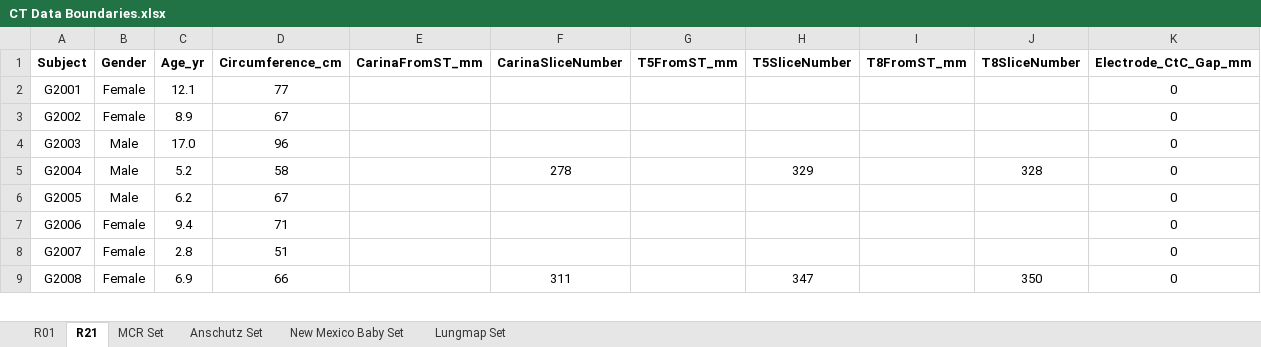
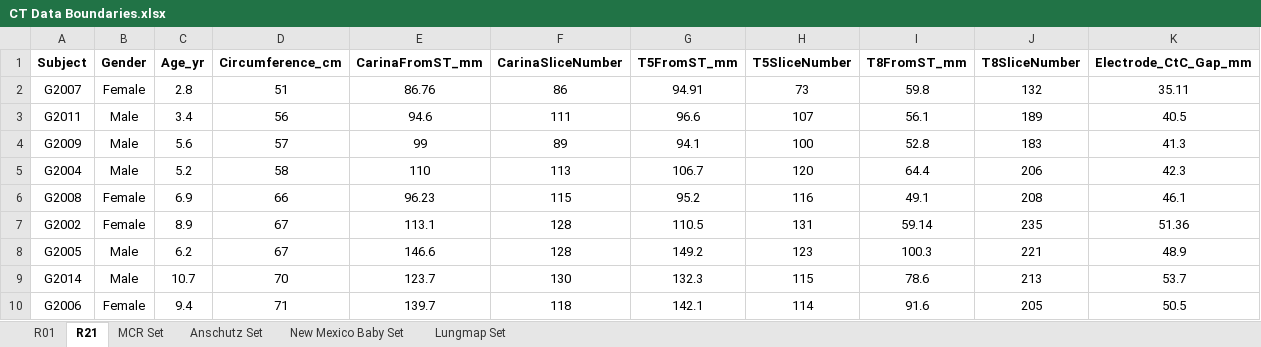
Before and after one commit to KylerHoward/OOEIT_FEM_Driver, an Excel workbook: CT Data Boundaries.xlsx, sheet R21, drawn as a sheet; only a part is shown; values as stored, in another font and other column widths than the file's, no borders; removed rows and columns are numbered as before the commit, all else as after; the diff covers the shown part only; the diff names each change by its address in the sheet, - before the commit and + after, or states it on an @@ line.

```diff
--- a/CT Data Boundaries.xlsx (sheet R21)
+++ b/CT Data Boundaries.xlsx (sheet R21)
-row 2: G2001 | Female | 12.1 | 77 |  |  |  |  |  |  | 0
-row 3: G2002 | Female | 8.9 | 67 |  |  |  |  |  |  | 0
-row 4: G2003 | Male | 17.0 | 96 |  |  |  |  |  |  | 0
+row 2: G2007 | Female | 2.8 | 51 | 86.76 | 86 | 94.91 | 73 | 59.8 | 132 | 35.11
+row 3: G2011 | Male | 3.4 | 56 | 94.6 | 111 | 96.6 | 107 | 56.1 | 189 | 40.5
+row 4: G2009 | Male | 5.6 | 57 | 99 | 89 | 94.1 | 100 | 52.8 | 183 | 41.3
-E5 (CarinaFromST_mm): (empty)
+E5 (CarinaFromST_mm): 110
-F5 (CarinaSliceNumber): 278
+F5 (CarinaSliceNumber): 113
-G5 (T5FromST_mm): (empty)
+G5 (T5FromST_mm): 106.7
-H5 (T5SliceNumber): 329
+H5 (T5SliceNumber): 120
-I5 (T8FromST_mm): (empty)
+I5 (T8FromST_mm): 64.4
-J5 (T8SliceNumber): 328
+J5 (T8SliceNumber): 206
-K5 (Electrode_CtC_Gap_mm): 0
+K5 (Electrode_CtC_Gap_mm): 42.3
+row 6: G2008 | Female | 6.9 | 66 | 96.23 | 115 | 95.2 | 116 | 49.1 | 208 | 46.1
+row 7: G2002 | Female | 8.9 | 67 | 113.1 | 128 | 110.5 | 131 | 59.14 | 235 | 51.36
-E8 (CarinaFromST_mm): (empty)
+E8 (CarinaFromST_mm): 146.6
-F8 (CarinaSliceNumber): (empty)
+F8 (CarinaSliceNumber): 128
-G8 (T5FromST_mm): (empty)
+G8 (T5FromST_mm): 149.2
-H8 (T5SliceNumber): (empty)
+H8 (T5SliceNumber): 123
-I8 (T8FromST_mm): (empty)
+I8 (T8FromST_mm): 100.3
-J8 (T8SliceNumber): (empty)
+J8 (T8SliceNumber): 221
-K8 (Electrode_CtC_Gap_mm): 0
+K8 (Electrode_CtC_Gap_mm): 48.9
+row 9: G2014 | Male | 10.7 | 70 | 123.7 | 130 | 132.3 | 115 | 78.6 | 213 | 53.7
-E10 (CarinaFromST_mm): (empty)
+E10 (CarinaFromST_mm): 139.7
-F10 (CarinaSliceNumber): (empty)
+F10 (CarinaSliceNumber): 118
-G10 (T5FromST_mm): (empty)
+G10 (T5FromST_mm): 142.1
-H10 (T5SliceNumber): (empty)
+H10 (T5SliceNumber): 114
-I10 (T8FromST_mm): (empty)
+I10 (T8FromST_mm): 91.6
-J10 (T8SliceNumber): (empty)
+J10 (T8SliceNumber): 205
-K10 (Electrode_CtC_Gap_mm): 0
+K10 (Electrode_CtC_Gap_mm): 50.5
-row 8: G2007 | Female | 2.8 | 51 |  |  |  |  |  |  | 0
-row 9: G2008 | Female | 6.9 | 66 |  | 311 |  | 347 |  | 350 | 0
```
Also changed, not shown: 6 added rows, 7 removed rows and 21 edited cells elsewhere in this sheet, sheet Lungmap Set, sheet MCR Set, sheet Anschutz Set, sheet R01, formulas that keep their value.
